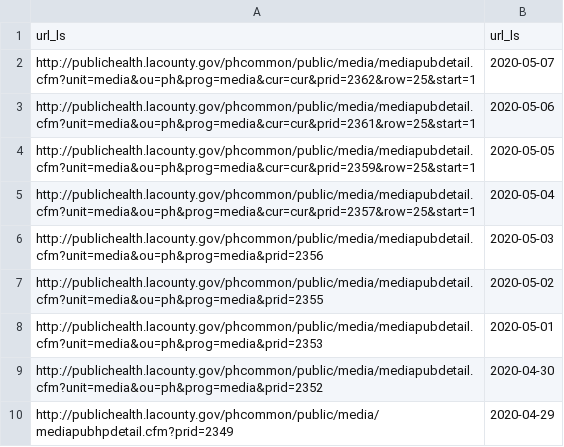
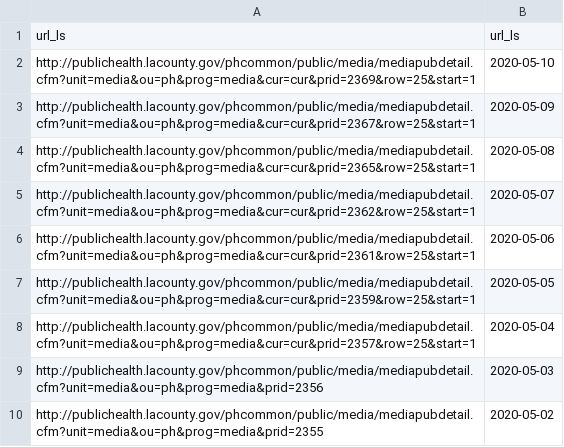
Before and after one commit to je12345/covid, a CSV file: url_list.csv, drawn as a sheet; only a part is shown; the shorter side is filled out with more unchanged rows; the diff names each change by its address in the sheet, - before the commit and + after, or states it on an @@ line.

Commit message:
update url list

```diff
--- a/url_list.csv
+++ b/url_list.csv
+row 2: http://publichealth.lacounty.gov/phcommon/public/media/mediapubdetail.cfm?unit=media&ou=ph&prog=media&cur=cur&prid=2369&row=25&start=1 | 2020-05-10
+row 3: http://publichealth.lacounty.gov/phcommon/public/media/mediapubdetail.cfm?unit=media&ou=ph&prog=media&cur=cur&prid=2367&row=25&start=1 | 2020-05-09
+row 4: http://publichealth.lacounty.gov/phcommon/public/media/mediapubdetail.cfm?unit=media&ou=ph&prog=media&cur=cur&prid=2365&row=25&start=1 | 2020-05-08
```
